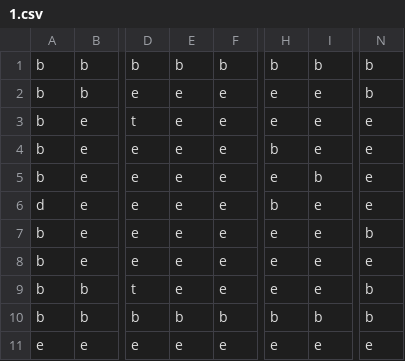
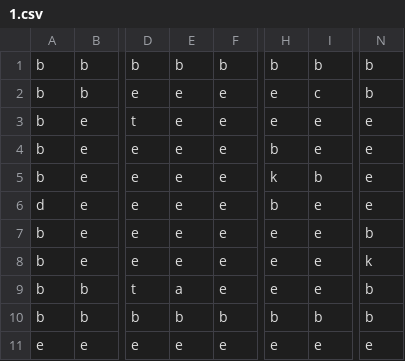
Before and after one commit to shauniebyrne/cse210-project, a CSV file: zelda-back-in-time/assets/levels/1.csv, drawn as a sheet; only a part is shown, gaps mark what is left out; the diff names each change by its address in the sheet, - before the commit and + after, or states it on an @@ line.

```diff
--- a/zelda-back-in-time/assets/levels/1.csv
+++ b/zelda-back-in-time/assets/levels/1.csv
-I2: e
+I2: c
-H5: e
+H5: k
-N8: e
+N8: k
-E9: e
+E9: a
```
Also changed, not shown: zelda-back-in-time/assets/levels/2.csv, zelda-back-in-time/assets/levels/3.csv, 3 other files.
